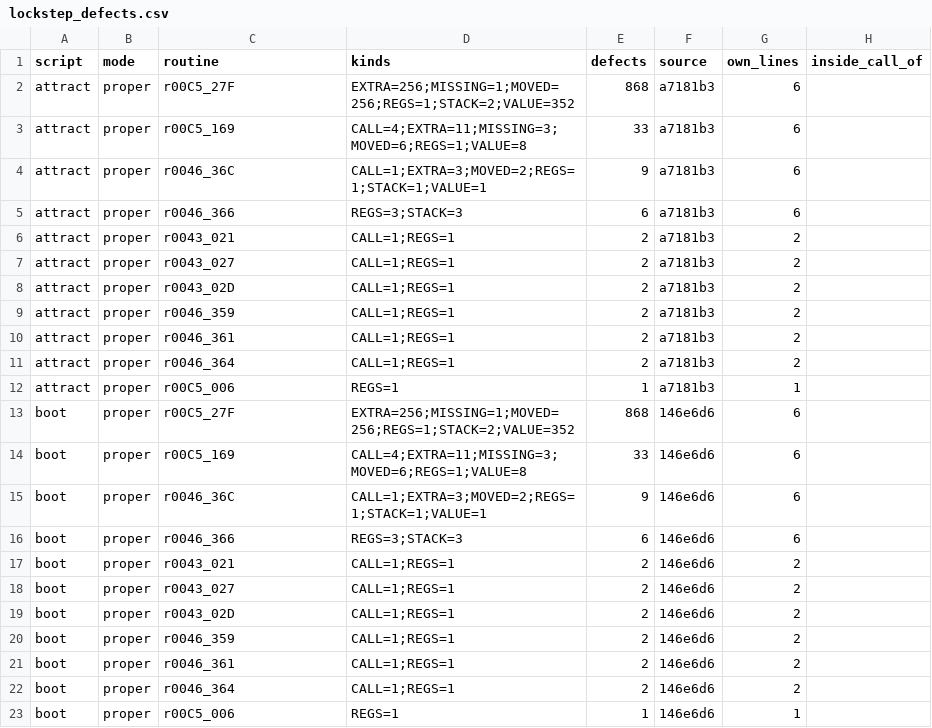
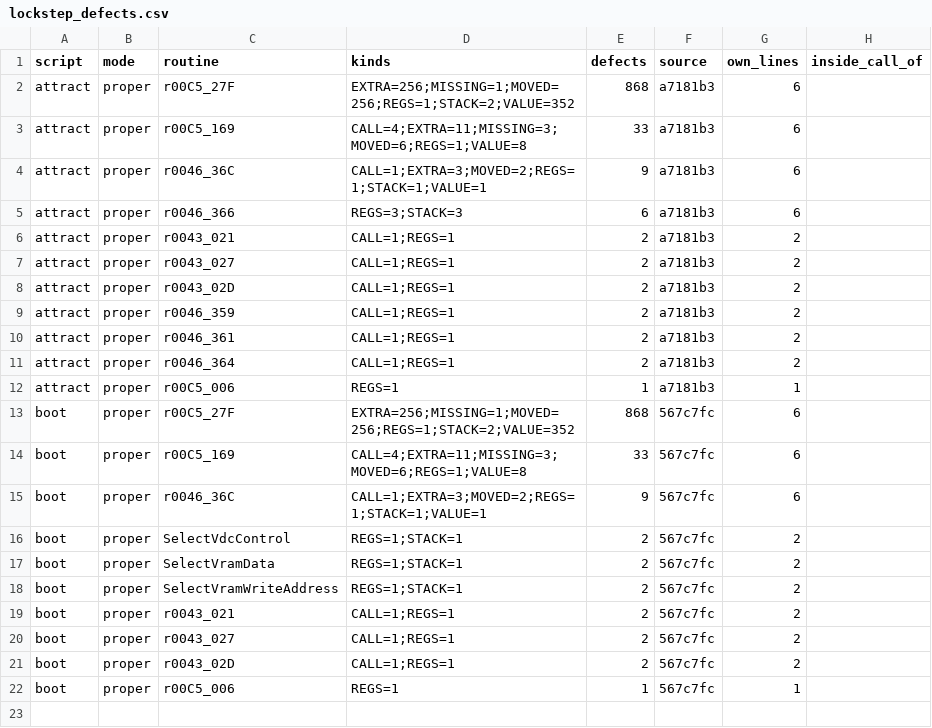
Before and after one commit to jeff-strutb/rondoofblood, a CSV file: config/rondo/lockstep_defects.csv, drawn as a sheet.

Commit message:
Lockstep defects, boot at 567c7fc: observations, no verdict (DIVERGENT at frame 258; interrupt dispatched with LoadSceneScript's C parked, handler chain 2 bytes low)

```diff
--- a/config/rondo/lockstep_defects.csv
+++ b/config/rondo/lockstep_defects.csv
@@ -12,12 +12,11 @@ attract,proper,r0046_364,CALL=1;REGS=1,2,a7181b3,2,
 attract,proper,r00C5_006,REGS=1,1,a7181b3,1,
-boot,proper,r00C5_27F,EXTRA=256;MISSING=1;MOVED=256;REGS=1;STACK=2;VALUE=352,868,146e6d6,6,
-boot,proper,r00C5_169,CALL=4;EXTRA=11;MISSING=3;MOVED=6;REGS=1;VALUE=8,33,146e6d6,6,
-boot,proper,r0046_36C,CALL=1;EXTRA=3;MOVED=2;REGS=1;STACK=1;VALUE=1,9,146e6d6,6,
-boot,proper,r0046_366,REGS=3;STACK=3,6,146e6d6,6,
-boot,proper,r0043_021,CALL=1;REGS=1,2,146e6d6,2,
-boot,proper,r0043_027,CALL=1;REGS=1,2,146e6d6,2,
-boot,proper,r0043_02D,CALL=1;REGS=1,2,146e6d6,2,
-boot,proper,r0046_359,CALL=1;REGS=1,2,146e6d6,2,
-boot,proper,r0046_361,CALL=1;REGS=1,2,146e6d6,2,
-boot,proper,r0046_364,CALL=1;REGS=1,2,146e6d6,2,
-boot,proper,r00C5_006,REGS=1,1,146e6d6,1,
+boot,proper,r00C5_27F,EXTRA=256;MISSING=1;MOVED=256;REGS=1;STACK=2;VALUE=352,868,567c7fc,6,
+boot,proper,r00C5_169,CALL=4;EXTRA=11;MISSING=3;MOVED=6;REGS=1;VALUE=8,33,567c7fc,6,
+boot,proper,r0046_36C,CALL=1;EXTRA=3;MOVED=2;REGS=1;STACK=1;VALUE=1,9,567c7fc,6,
+boot,proper,SelectVdcControl,REGS=1;STACK=1,2,567c7fc,2,
+boot,proper,SelectVramData,REGS=1;STACK=1,2,567c7fc,2,
+boot,proper,SelectVramWriteAddress,REGS=1;STACK=1,2,567c7fc,2,
+boot,proper,r0043_021,CALL=1;REGS=1,2,567c7fc,2,
+boot,proper,r0043_027,CALL=1;REGS=1,2,567c7fc,2,
+boot,proper,r0043_02D,CALL=1;REGS=1,2,567c7fc,2,
+boot,proper,r00C5_006,REGS=1,1,567c7fc,1,
```
